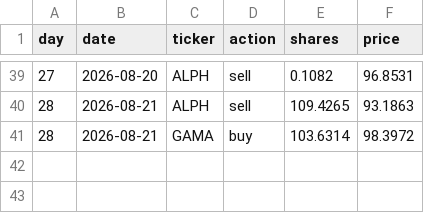
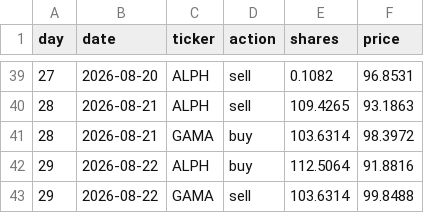
Before and after one commit to thebeardedmild/hello-world, a CSV file: finance fun/data/ledger/mean_reversion.csv, drawn as a sheet; only a part is shown, gaps mark what is left out.

```diff
--- a/finance fun/data/ledger/mean_reversion.csv
+++ b/finance fun/data/ledger/mean_reversion.csv
@@ -41 +41,3 @@ day,date,ticker,action,shares,price
 28,2026-08-21,GAMA,buy,103.6314,98.3972
+29,2026-08-22,ALPH,buy,112.5064,91.8816
+29,2026-08-22,GAMA,sell,103.6314,99.8488
```
Also changed, not shown: finance fun/data/ledger/equal_weight_rebalancer.csv, finance fun/data/ledger/momentum.csv, 9 other files.
